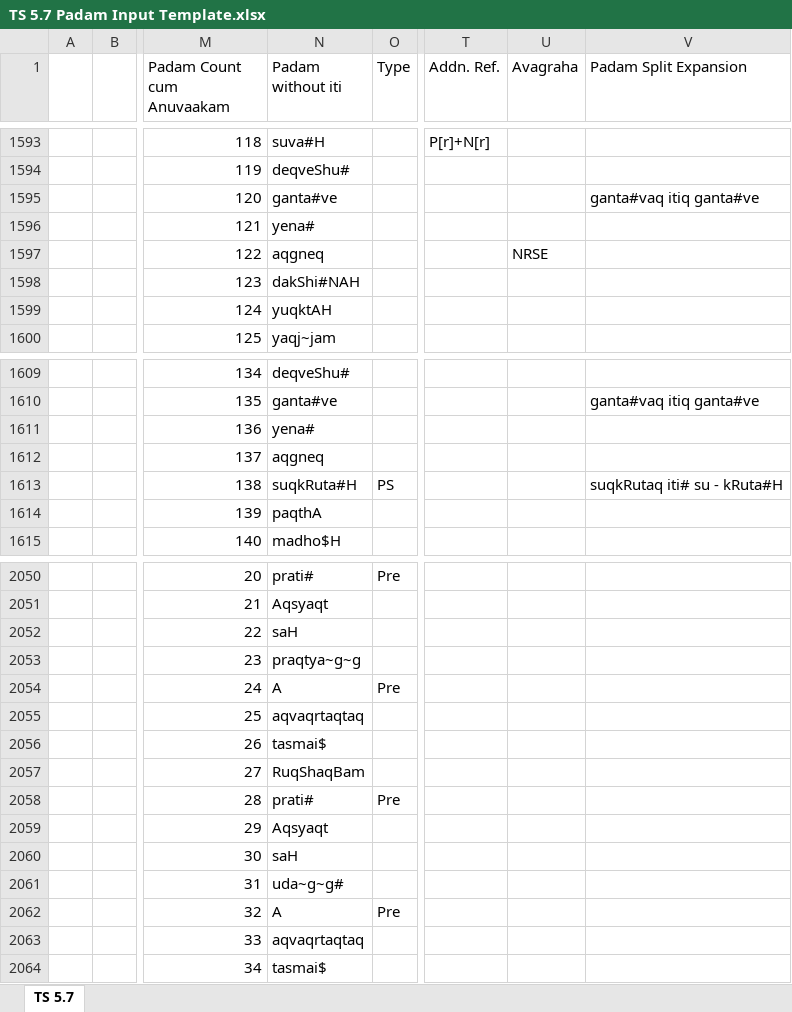
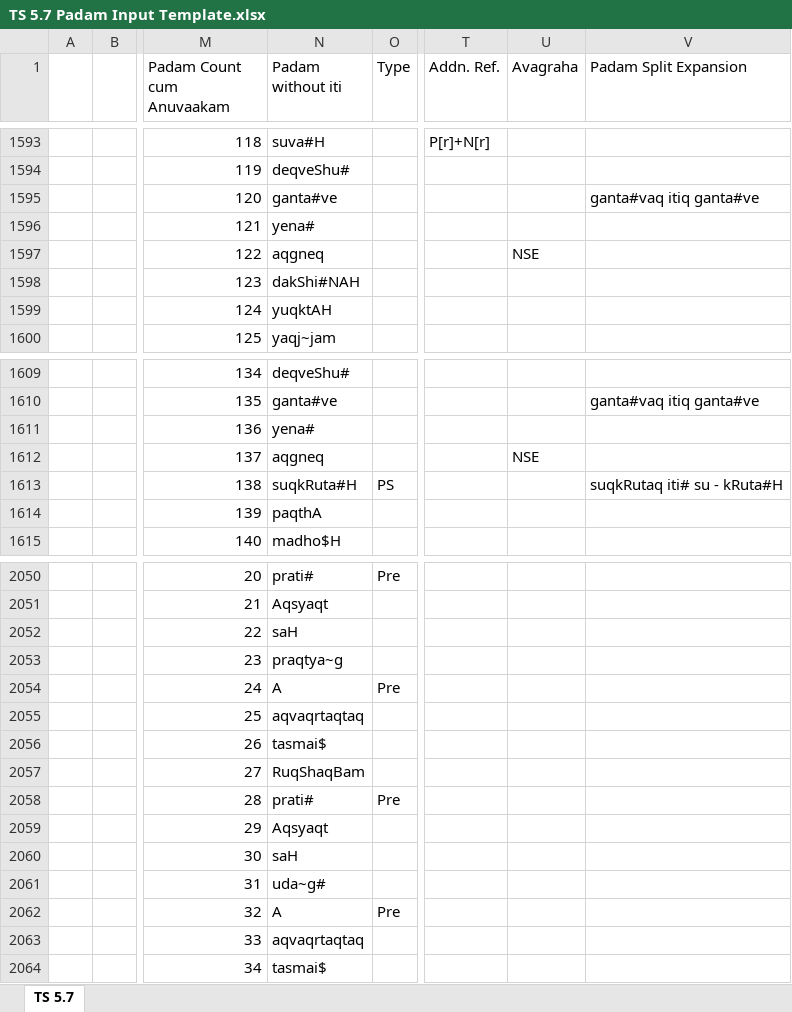
Before and after one commit to KYVeda/texts, an Excel workbook: TS Jatai Working/Padam Input Templates/TS 5.7 Padam Input Template.xlsx, sheet TS 5.7, drawn as a sheet; only a part is shown, gaps mark what is left out; values as stored, in another font and other column widths than the file's, no cell formats; the diff covers the shown part only; the diff names each change by its address in the sheet, - before the commit and + after, or states it on an @@ line.

```diff
--- a/TS Jatai Working/Padam Input Templates/TS 5.7 Padam Input Template.xlsx (sheet TS 5.7)
+++ b/TS Jatai Working/Padam Input Templates/TS 5.7 Padam Input Template.xlsx (sheet TS 5.7)
-U1597 (Avagraha): NRSE
+U1597 (Avagraha): NSE
-U1612 (Avagraha): (empty)
+U1612 (Avagraha): NSE
-N2053 (Padam without iti): praqtya~g~g
+N2053 (Padam without iti): praqtya~g
-N2061 (Padam without iti): uda~g~g#
+N2061 (Padam without iti): uda~g#
```
Also changed, not shown: 10 edited cells elsewhere in this sheet, cell formats, 5 other files.
